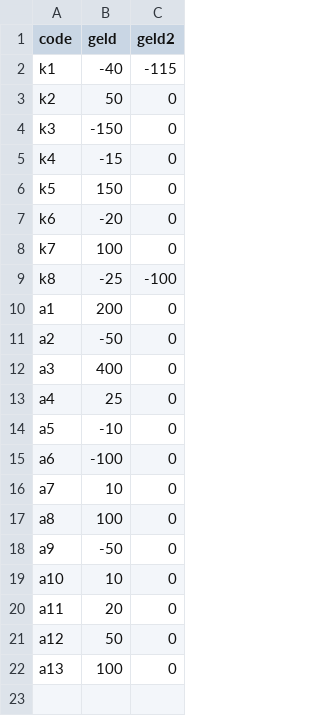
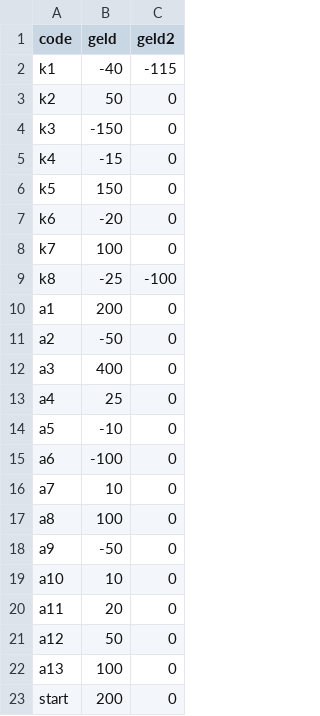
Before and after one commit to PerryVerheij/technopoly, a CSV file: kaarten.csv, drawn as a sheet; the diff names each change by its address in the sheet, - before the commit and + after, or states it on an @@ line.

```diff
--- a/kaarten.csv
+++ b/kaarten.csv
+row 23: start | 200 | 0
```
Also changed, not shown: 4 other files.
